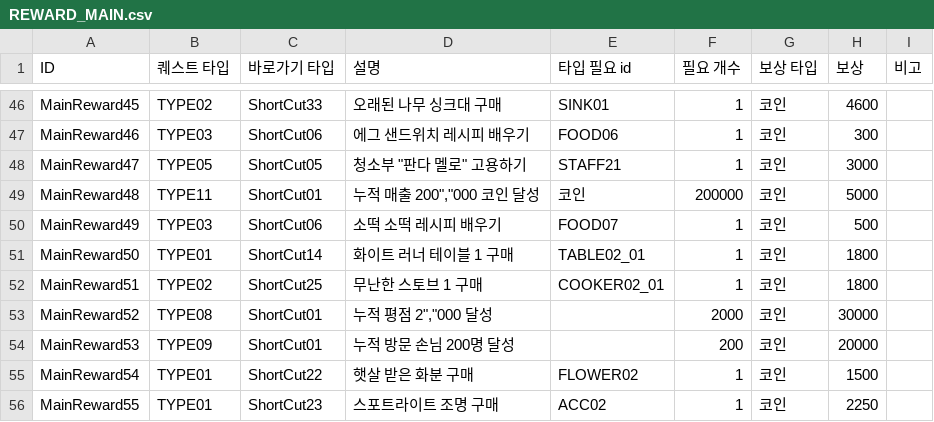
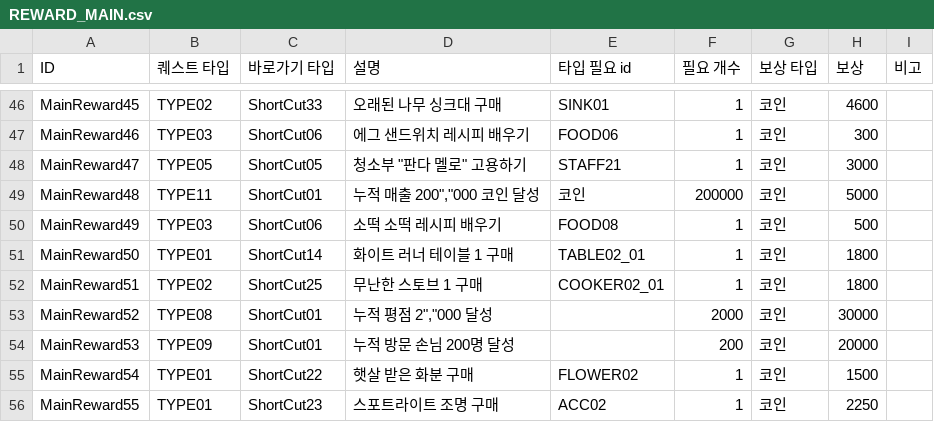
Before and after one commit to dlackdanr777/Panda_Restaurant, a CSV file: Assets/Resources/Challenge/REWARD_MAIN.csv, drawn as a sheet; only a part is shown, gaps mark what is left out.

```diff
--- a/Assets/Resources/Challenge/REWARD_MAIN.csv
+++ b/Assets/Resources/Challenge/REWARD_MAIN.csv
@@ -49,3 +49,3 @@ MainReward47,TYPE05,ShortCut05,"청소부 ""판다 멜로"" 고용하기",STAFF2
 MainReward48,TYPE11,ShortCut01,"누적 매출 200"",""000 코인 달성",코인,200000,코인,5000,
-MainReward49,TYPE03,ShortCut06,소떡 소떡 레시피 배우기,FOOD07,1,코인,500,
+MainReward49,TYPE03,ShortCut06,소떡 소떡 레시피 배우기,FOOD08,1,코인,500,
 MainReward50,TYPE01,ShortCut14,화이트 러너 테이블 1 구매,TABLE02_01,1,코인,1800,
```
Also changed, not shown: 9 other files.
